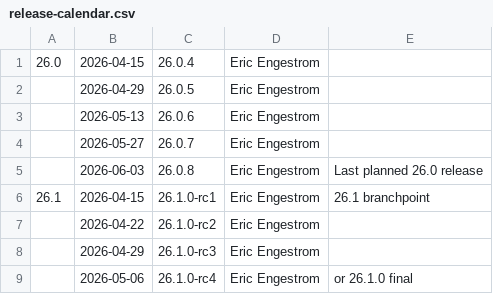
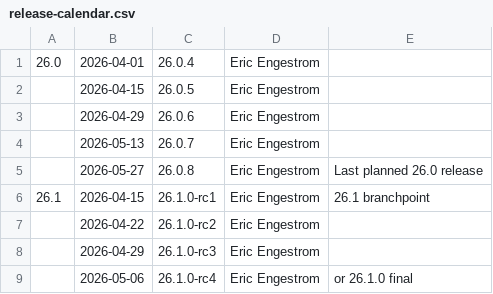
Before and after one commit to sailfishos-mirror/mesa, a CSV file: docs/release-calendar.csv, drawn as a sheet.

Commit message:
docs: fix release calendar
I accidentally pushed all dates to one week later instead of one week earlier 🤦

Fixes: da214b0fce1817aa03ca ("docs: update calendar for 26.0.3")
Part-of: <https://gitlab.freedesktop.org/mesa/mesa/-/merge_requests/40530>

```diff
--- a/docs/release-calendar.csv
+++ b/docs/release-calendar.csv
@@ -1,6 +1,6 @@
-26.0,2026-04-15,26.0.4,Eric Engestrom,
-,2026-04-29,26.0.5,Eric Engestrom,
-,2026-05-13,26.0.6,Eric Engestrom,
-,2026-05-27,26.0.7,Eric Engestrom,
-,2026-06-03,26.0.8,Eric Engestrom,Last planned 26.0 release
+26.0,2026-04-01,26.0.4,Eric Engestrom,
+,2026-04-15,26.0.5,Eric Engestrom,
+,2026-04-29,26.0.6,Eric Engestrom,
+,2026-05-13,26.0.7,Eric Engestrom,
+,2026-05-27,26.0.8,Eric Engestrom,Last planned 26.0 release
 26.1,2026-04-15,26.1.0-rc1,Eric Engestrom,26.1 branchpoint
```
